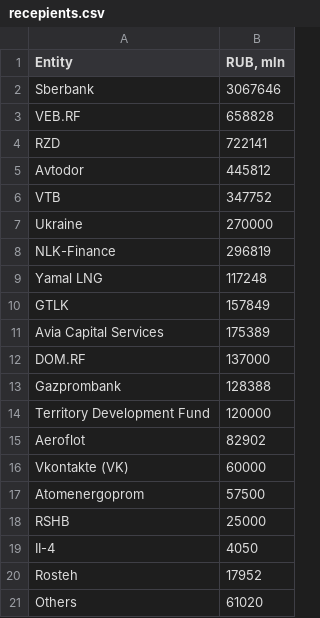
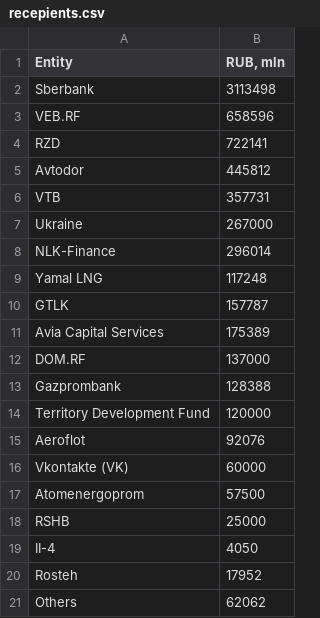
Before and after one commit to winterForestStump/RNWF, a CSV file: data/recepients.csv, drawn as a sheet.

```diff
--- a/data/recepients.csv
+++ b/data/recepients.csv
@@ -1,11 +1,11 @@
 Entity;RUB, mln
-Sberbank;3067646
-VEB.RF;658828
+Sberbank;3113498
+VEB.RF;658596
 RZD;722141
 Avtodor;445812
-VTB;347752
-Ukraine;270000
-NLK-Finance;296819
+VTB;357731
+Ukraine;267000
+NLK-Finance;296014
 Yamal LNG;117248
-GTLK;157849
+GTLK;157787
 Avia Capital Services;175389
@@ -14,3 +14,3 @@ Gazprombank;128388
 Territory Development Fund;120000
-Aeroflot;82902
+Aeroflot;92076
 Vkontakte (VK);60000
@@ -20,2 +20,2 @@ II-4;4050
 Rosteh;17952
-Others;61020
+Others;62062
```
Also changed, not shown: data/rnwf_structure.csv, data/structure.csv.
